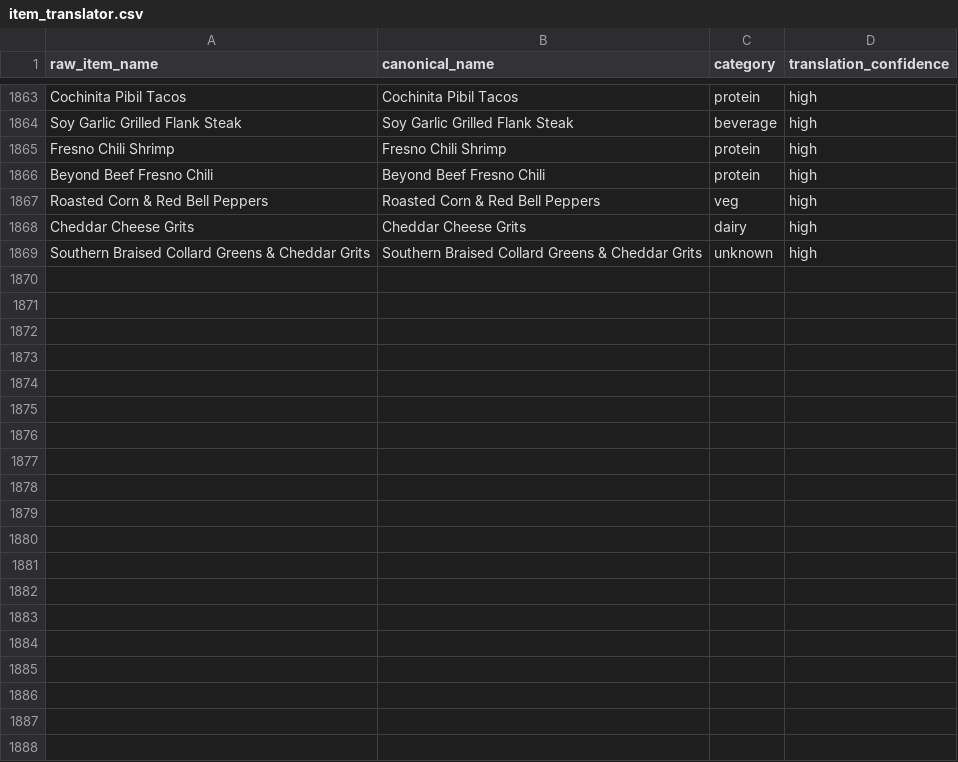
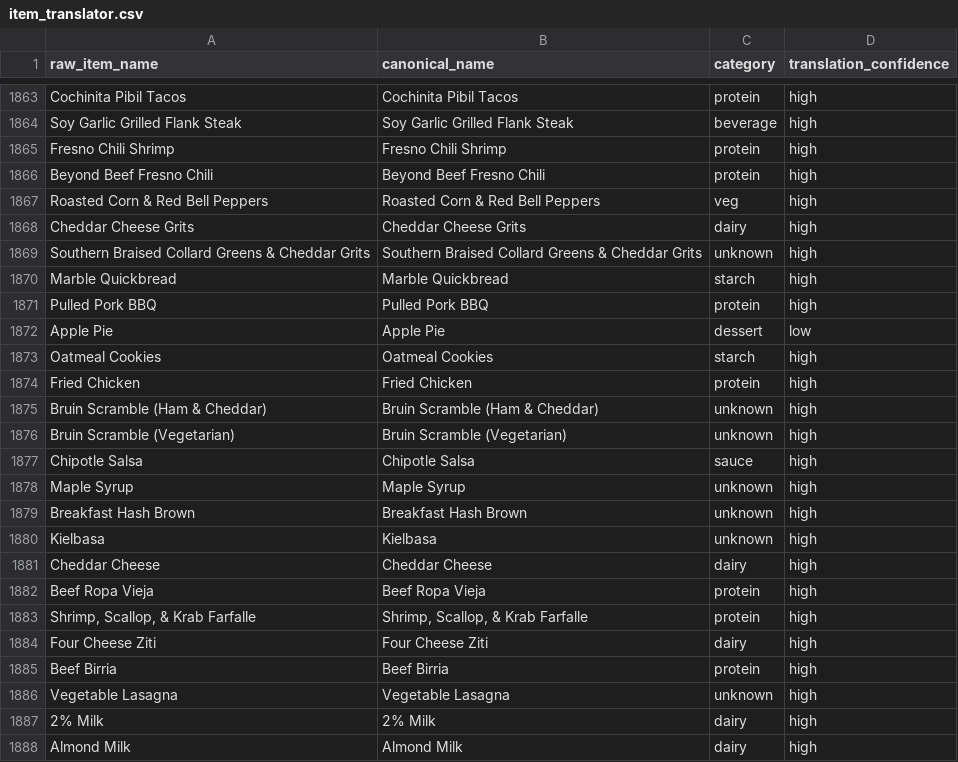
Before and after one commit to rishiprasad117-art/Bcal-UCLA, a CSV file: data/item_translator.csv, drawn as a sheet; only a part is shown, gaps mark what is left out; the diff covers the shown part only; the diff names each change by its address in the sheet, - before the commit and + after, or states it on an @@ line.

```diff
--- a/data/item_translator.csv
+++ b/data/item_translator.csv
+row 1870: Marble Quickbread | Marble Quickbread | starch | high
+row 1871: Pulled Pork BBQ | Pulled Pork BBQ | protein | high
+row 1872: Apple Pie | Apple Pie | dessert | low
+row 1873: Oatmeal Cookies | Oatmeal Cookies | starch | high
+row 1874: Fried Chicken | Fried Chicken | protein | high
+row 1875: Bruin Scramble (Ham & Cheddar) | Bruin Scramble (Ham & Cheddar) | unknown | high
+row 1876: Bruin Scramble (Vegetarian) | Bruin Scramble (Vegetarian) | unknown | high
+row 1877: Chipotle Salsa | Chipotle Salsa | sauce | high
+row 1878: Maple Syrup | Maple Syrup | unknown | high
+row 1879: Breakfast Hash Brown | Breakfast Hash Brown | unknown | high
+row 1880: Kielbasa | Kielbasa | unknown | high
+row 1881: Cheddar Cheese | Cheddar Cheese | dairy | high
+row 1882: Beef Ropa Vieja | Beef Ropa Vieja | protein | high
+row 1883: Shrimp, Scallop, & Krab Farfalle | Shrimp, Scallop, & Krab Farfalle | protein | high
+row 1884: Four Cheese Ziti | Four Cheese Ziti | dairy | high
+row 1885: Beef Birria | Beef Birria | protein | high
+row 1886: Vegetable Lasagna | Vegetable Lasagna | unknown | high
+row 1887: 2% Milk | 2% Milk | dairy | high
+row 1888: Almond Milk | Almond Milk | dairy | high
```
Also changed, not shown: 16 added rows elsewhere in this file, data/food_tags.csv, data/raw/ucla_cafe_1919_nutrition.csv, 6 other files.
